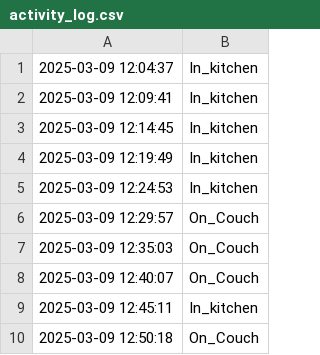
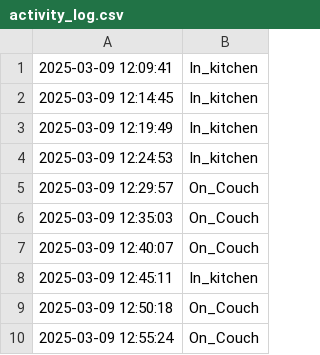
Before and after one commit to jalal6d6f/jalal.github.io, a CSV file: activity_log.csv, drawn as a sheet.

Commit message:
Update: 2025-03-09 12:55:26

```diff
--- a/activity_log.csv
+++ b/activity_log.csv
@@ -1,2 +1 @@
-2025-03-09 12:04:37,In_kitchen
 2025-03-09 12:09:41,In_kitchen
@@ -10 +9,2 @@
 2025-03-09 12:50:18,On_Couch
+2025-03-09 12:55:24,On_Couch
```
